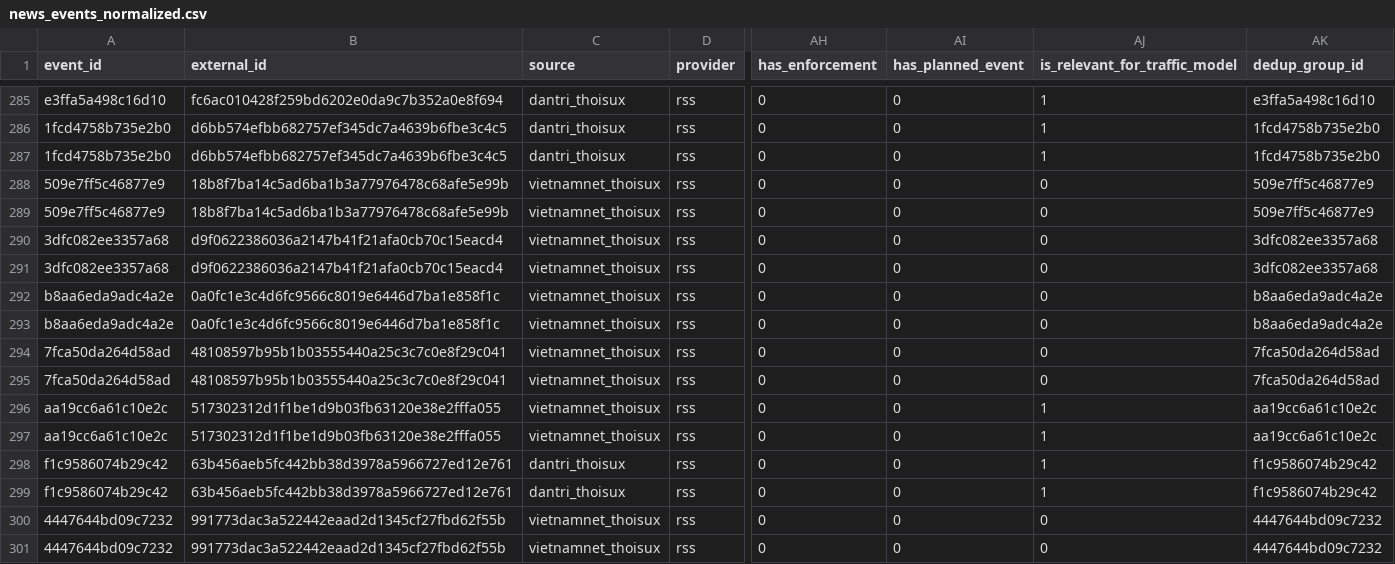
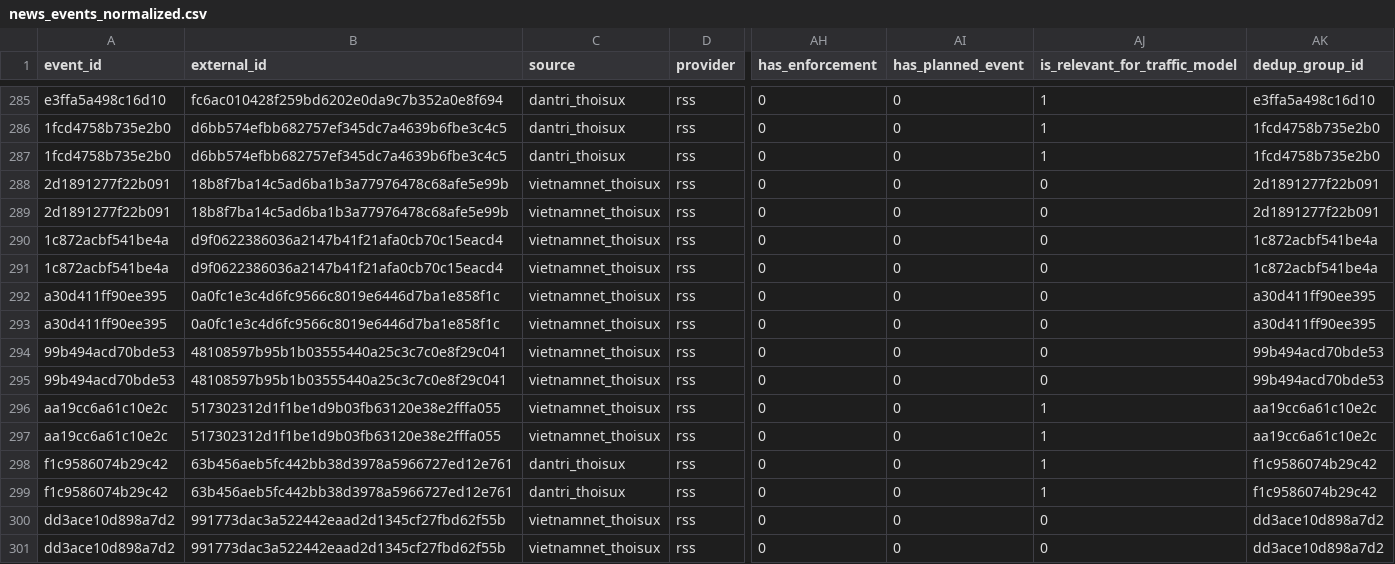
Before and after one commit to lh6104/INT3229E_BigData__Cognitve-Traffic-Analytics-Platform, a CSV file: data/silver/news_events_normalized.csv, drawn as a sheet; only a part is shown, gaps mark what is left out; the diff covers the shown part only; the diff names each change by its address in the sheet, - before the commit and + after, or states it on an @@ line.

```diff
--- a/data/silver/news_events_normalized.csv
+++ b/data/silver/news_events_normalized.csv
-A288:A289 (event_id): 509e7ff5c46877e9
+A288:A289 (event_id): 2d1891277f22b091
-AK288:AK289 (dedup_group_id): 509e7ff5c46877e9
+AK288:AK289 (dedup_group_id): 2d1891277f22b091
-A290:A291 (event_id): 3dfc082ee3357a68
+A290:A291 (event_id): 1c872acbf541be4a
-AK290:AK291 (dedup_group_id): 3dfc082ee3357a68
+AK290:AK291 (dedup_group_id): 1c872acbf541be4a
-A292:A293 (event_id): b8aa6eda9adc4a2e
+A292:A293 (event_id): a30d411ff90ee395
-AK292:AK293 (dedup_group_id): b8aa6eda9adc4a2e
+AK292:AK293 (dedup_group_id): a30d411ff90ee395
-A294:A295 (event_id): 7fca50da264d58ad
+A294:A295 (event_id): 99b494acd70bde53
-AK294:AK295 (dedup_group_id): 7fca50da264d58ad
+AK294:AK295 (dedup_group_id): 99b494acd70bde53
-A300:A301 (event_id): 4447644bd09c7232
+A300:A301 (event_id): dd3ace10d898a7d2
-AK300:AK301 (dedup_group_id): 4447644bd09c7232
+AK300:AK301 (dedup_group_id): dd3ace10d898a7d2
```
Also changed, not shown: 110 edited cells elsewhere in this file, data/gold/data_quality_report.csv, data/gold/dropped_columns.csv, 25 other files.
